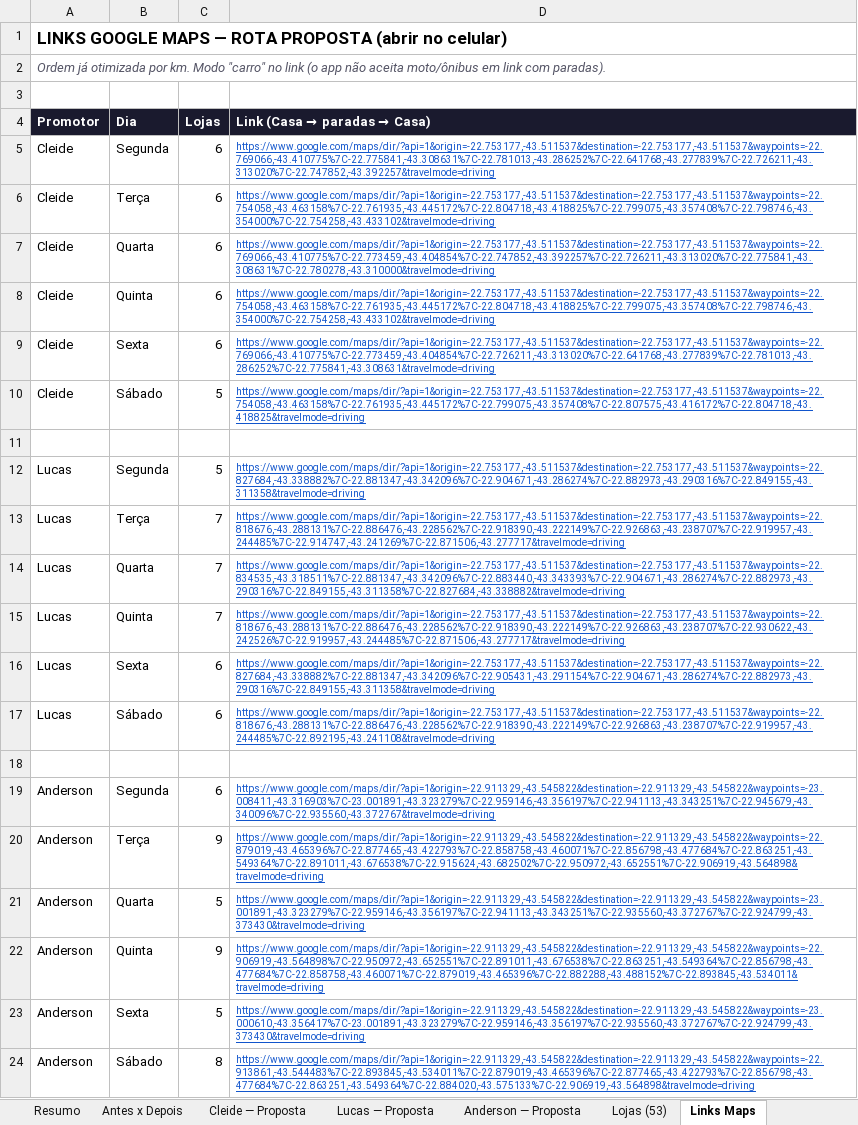
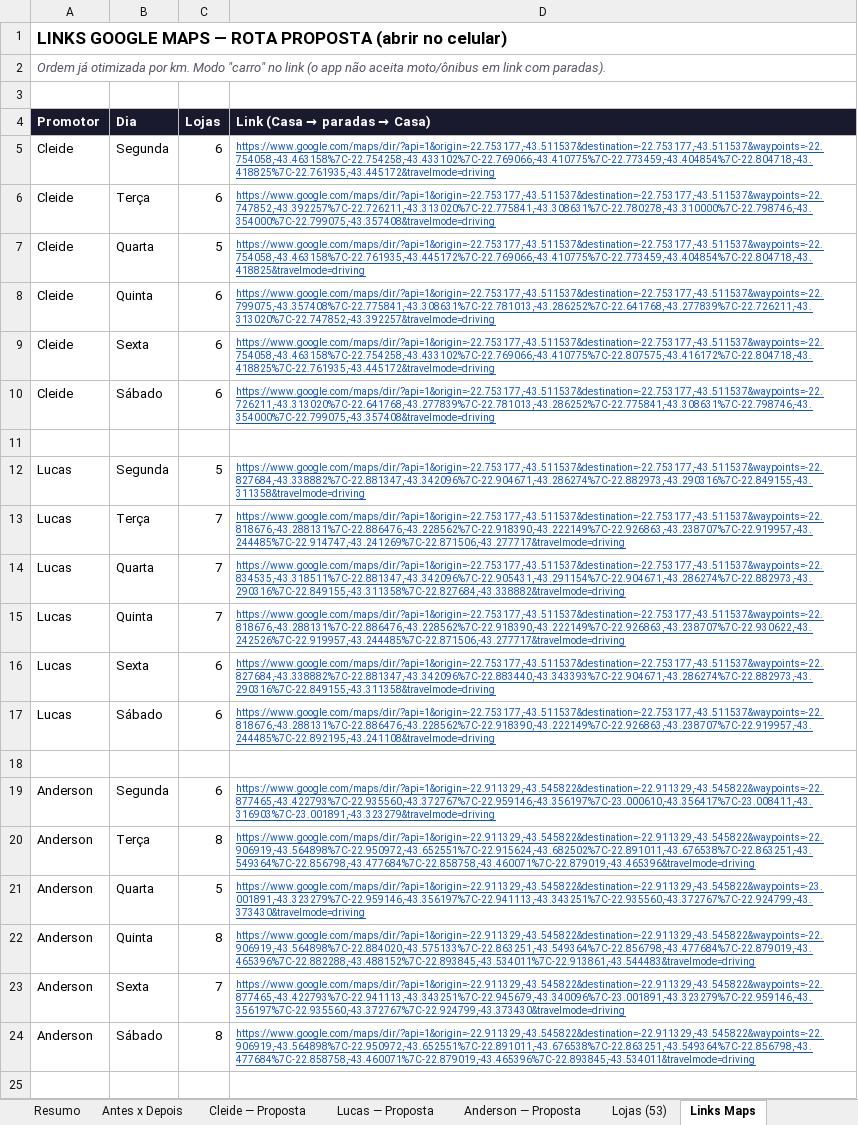
Before and after one commit to ViewOutBusiness/rotas_rio, an Excel workbook: Estudo-Rotas-RJ-Eficiencia.xlsx, sheet Links Maps, drawn as a sheet; values as stored, in another font and other column widths than the file's, no borders; the diff names each change by its address in the sheet, - before the commit and + after, or states it on an @@ line.

```diff
--- a/Estudo-Rotas-RJ-Eficiencia.xlsx (sheet Links Maps)
+++ b/Estudo-Rotas-RJ-Eficiencia.xlsx (sheet Links Maps)
-D5 (Link (Casa → paradas → Casa)): https://www.google.com/maps/dir/?api=1&origin=-22.753177,-43.511537&destination=-22.753177,-43.511537&waypoints=-22.769066,-43.410775%7C-22.775841,-43.308631%7C-22.781013,-43.286252%7C-22.641768,-43.277839%7C-22.726211,-43.313020%7C-22.747852,-43.392257&travelmode=driving
+D5 (Link (Casa → paradas → Casa)): https://www.google.com/maps/dir/?api=1&origin=-22.753177,-43.511537&destination=-22.753177,-43.511537&waypoints=-22.754058,-43.463158%7C-22.754258,-43.433102%7C-22.769066,-43.410775%7C-22.773459,-43.404854%7C-22.804718,-43.418825%7C-22.761935,-43.445172&travelmode=driving
-D6 (Link (Casa → paradas → Casa)): https://www.google.com/maps/dir/?api=1&origin=-22.753177,-43.511537&destination=-22.753177,-43.511537&waypoints=-22.754058,-43.463158%7C-22.761935,-43.445172%7C-22.804718,-43.418825%7C-22.799075,-43.357408%7C-22.798746,-43.354000%7C-22.754258,-43.433102&travelmode=driving
+D6 (Link (Casa → paradas → Casa)): https://www.google.com/maps/dir/?api=1&origin=-22.753177,-43.511537&destination=-22.753177,-43.511537&waypoints=-22.747852,-43.392257%7C-22.726211,-43.313020%7C-22.775841,-43.308631%7C-22.780278,-43.310000%7C-22.798746,-43.354000%7C-22.799075,-43.357408&travelmode=driving
-C7 (Lojas): 6
+C7 (Lojas): 5
-D7 (Link (Casa → paradas → Casa)): https://www.google.com/maps/dir/?api=1&origin=-22.753177,-43.511537&destination=-22.753177,-43.511537&waypoints=-22.769066,-43.410775%7C-22.773459,-43.404854%7C-22.747852,-43.392257%7C-22.726211,-43.313020%7C-22.775841,-43.308631%7C-22.780278,-43.310000&travelmode=driving
+D7 (Link (Casa → paradas → Casa)): https://www.google.com/maps/dir/?api=1&origin=-22.753177,-43.511537&destination=-22.753177,-43.511537&waypoints=-22.754058,-43.463158%7C-22.761935,-43.445172%7C-22.769066,-43.410775%7C-22.773459,-43.404854%7C-22.804718,-43.418825&travelmode=driving
-D8 (Link (Casa → paradas → Casa)): https://www.google.com/maps/dir/?api=1&origin=-22.753177,-43.511537&destination=-22.753177,-43.511537&waypoints=-22.754058,-43.463158%7C-22.761935,-43.445172%7C-22.804718,-43.418825%7C-22.799075,-43.357408%7C-22.798746,-43.354000%7C-22.754258,-43.433102&travelmode=driving
+D8 (Link (Casa → paradas → Casa)): https://www.google.com/maps/dir/?api=1&origin=-22.753177,-43.511537&destination=-22.753177,-43.511537&waypoints=-22.799075,-43.357408%7C-22.775841,-43.308631%7C-22.781013,-43.286252%7C-22.641768,-43.277839%7C-22.726211,-43.313020%7C-22.747852,-43.392257&travelmode=driving
-D9 (Link (Casa → paradas → Casa)): https://www.google.com/maps/dir/?api=1&origin=-22.753177,-43.511537&destination=-22.753177,-43.511537&waypoints=-22.769066,-43.410775%7C-22.773459,-43.404854%7C-22.726211,-43.313020%7C-22.641768,-43.277839%7C-22.781013,-43.286252%7C-22.775841,-43.308631&travelmode=driving
+D9 (Link (Casa → paradas → Casa)): https://www.google.com/maps/dir/?api=1&origin=-22.753177,-43.511537&destination=-22.753177,-43.511537&waypoints=-22.754058,-43.463158%7C-22.754258,-43.433102%7C-22.769066,-43.410775%7C-22.807575,-43.416172%7C-22.804718,-43.418825%7C-22.761935,-43.445172&travelmode=driving
-C10 (Lojas): 5
+C10 (Lojas): 6
-D10 (Link (Casa → paradas → Casa)): https://www.google.com/maps/dir/?api=1&origin=-22.753177,-43.511537&destination=-22.753177,-43.511537&waypoints=-22.754058,-43.463158%7C-22.761935,-43.445172%7C-22.799075,-43.357408%7C-22.807575,-43.416172%7C-22.804718,-43.418825&travelmode=driving
+D10 (Link (Casa → paradas → Casa)): https://www.google.com/maps/dir/?api=1&origin=-22.753177,-43.511537&destination=-22.753177,-43.511537&waypoints=-22.726211,-43.313020%7C-22.641768,-43.277839%7C-22.781013,-43.286252%7C-22.775841,-43.308631%7C-22.798746,-43.354000%7C-22.799075,-43.357408&travelmode=driving
-D14 (Link (Casa → paradas → Casa)): https://www.google.com/maps/dir/?api=1&origin=-22.753177,-43.511537&destination=-22.753177,-43.511537&waypoints=-22.834535,-43.318511%7C-22.881347,-43.342096%7C-22.883440,-43.343393%7C-22.904671,-43.286274%7C-22.882973,-43.290316%7C-22.849155,-43.311358%7C-22.827684,-43.338882&travelmode=driving
+D14 (Link (Casa → paradas → Casa)): https://www.google.com/maps/dir/?api=1&origin=-22.753177,-43.511537&destination=-22.753177,-43.511537&waypoints=-22.834535,-43.318511%7C-22.881347,-43.342096%7C-22.905431,-43.291154%7C-22.904671,-43.286274%7C-22.882973,-43.290316%7C-22.849155,-43.311358%7C-22.827684,-43.338882&travelmode=driving
-D16 (Link (Casa → paradas → Casa)): https://www.google.com/maps/dir/?api=1&origin=-22.753177,-43.511537&destination=-22.753177,-43.511537&waypoints=-22.827684,-43.338882%7C-22.881347,-43.342096%7C-22.905431,-43.291154%7C-22.904671,-43.286274%7C-22.882973,-43.290316%7C-22.849155,-43.311358&travelmode=driving
+D16 (Link (Casa → paradas → Casa)): https://www.google.com/maps/dir/?api=1&origin=-22.753177,-43.511537&destination=-22.753177,-43.511537&waypoints=-22.827684,-43.338882%7C-22.881347,-43.342096%7C-22.883440,-43.343393%7C-22.904671,-43.286274%7C-22.882973,-43.290316%7C-22.849155,-43.311358&travelmode=driving
-D19 (Link (Casa → paradas → Casa)): https://www.google.com/maps/dir/?api=1&origin=-22.911329,-43.545822&destination=-22.911329,-43.545822&waypoints=-23.008411,-43.316903%7C-23.001891,-43.323279%7C-22.959146,-43.356197%7C-22.941113,-43.343251%7C-22.945679,-43.340096%7C-22.935560,-43.372767&travelmode=driving
+D19 (Link (Casa → paradas → Casa)): https://www.google.com/maps/dir/?api=1&origin=-22.911329,-43.545822&destination=-22.911329,-43.545822&waypoints=-22.877465,-43.422793%7C-22.935560,-43.372767%7C-22.959146,-43.356197%7C-23.000610,-43.356417%7C-23.008411,-43.316903%7C-23.001891,-43.323279&travelmode=driving
-C20 (Lojas): 9
+C20 (Lojas): 8
-D20 (Link (Casa → paradas → Casa)): https://www.google.com/maps/dir/?api=1&origin=-22.911329,-43.545822&destination=-22.911329,-43.545822&waypoints=-22.879019,-43.465396%7C-22.877465,-43.422793%7C-22.858758,-43.460071%7C-22.856798,-43.477684%7C-22.863251,-43.549364%7C-22.891011,-43.676538%7C-22.915624,-43.682502%7C-22.950972,-43.652551%7C-22.906919,-43.564898&travelmode=driving
+D20 (Link (Casa → paradas → Casa)): https://www.google.com/maps/dir/?api=1&origin=-22.911329,-43.545822&destination=-22.911329,-43.545822&waypoints=-22.906919,-43.564898%7C-22.950972,-43.652551%7C-22.915624,-43.682502%7C-22.891011,-43.676538%7C-22.863251,-43.549364%7C-22.856798,-43.477684%7C-22.858758,-43.460071%7C-22.879019,-43.465396&travelmode=driving
-C22 (Lojas): 9
+C22 (Lojas): 8
-D22 (Link (Casa → paradas → Casa)): https://www.google.com/maps/dir/?api=1&origin=-22.911329,-43.545822&destination=-22.911329,-43.545822&waypoints=-22.906919,-43.564898%7C-22.950972,-43.652551%7C-22.891011,-43.676538%7C-22.863251,-43.549364%7C-22.856798,-43.477684%7C-22.858758,-43.460071%7C-22.879019,-43.465396%7C-22.882288,-43.488152%7C-22.893845,-43.534011&travelmode=driving
+D22 (Link (Casa → paradas → Casa)): https://www.google.com/maps/dir/?api=1&origin=-22.911329,-43.545822&destination=-22.911329,-43.545822&waypoints=-22.906919,-43.564898%7C-22.884020,-43.575133%7C-22.863251,-43.549364%7C-22.856798,-43.477684%7C-22.879019,-43.465396%7C-22.882288,-43.488152%7C-22.893845,-43.534011%7C-22.913861,-43.544483&travelmode=driving
-C23 (Lojas): 5
+C23 (Lojas): 7
-D23 (Link (Casa → paradas → Casa)): https://www.google.com/maps/dir/?api=1&origin=-22.911329,-43.545822&destination=-22.911329,-43.545822&waypoints=-23.000610,-43.356417%7C-23.001891,-43.323279%7C-22.959146,-43.356197%7C-22.935560,-43.372767%7C-22.924799,-43.373430&travelmode=driving
+D23 (Link (Casa → paradas → Casa)): https://www.google.com/maps/dir/?api=1&origin=-22.911329,-43.545822&destination=-22.911329,-43.545822&waypoints=-22.877465,-43.422793%7C-22.941113,-43.343251%7C-22.945679,-43.340096%7C-23.001891,-43.323279%7C-22.959146,-43.356197%7C-22.935560,-43.372767%7C-22.924799,-43.373430&travelmode=driving
-D24 (Link (Casa → paradas → Casa)): https://www.google.com/maps/dir/?api=1&origin=-22.911329,-43.545822&destination=-22.911329,-43.545822&waypoints=-22.913861,-43.544483%7C-22.893845,-43.534011%7C-22.879019,-43.465396%7C-22.877465,-43.422793%7C-22.856798,-43.477684%7C-22.863251,-43.549364%7C-22.884020,-43.575133%7C-22.906919,-43.564898&travelmode=driving
+D24 (Link (Casa → paradas → Casa)): https://www.google.com/maps/dir/?api=1&origin=-22.911329,-43.545822&destination=-22.911329,-43.545822&waypoints=-22.906919,-43.564898%7C-22.950972,-43.652551%7C-22.891011,-43.676538%7C-22.863251,-43.549364%7C-22.856798,-43.477684%7C-22.858758,-43.460071%7C-22.879019,-43.465396%7C-22.893845,-43.534011&travelmode=driving
```
Also changed, not shown: sheet Anderson — Proposta, sheet Cleide — Proposta, sheet Antes x Depois, sheet Lojas (53), sheet Resumo, sheet Lucas — Proposta, 1 other file.
